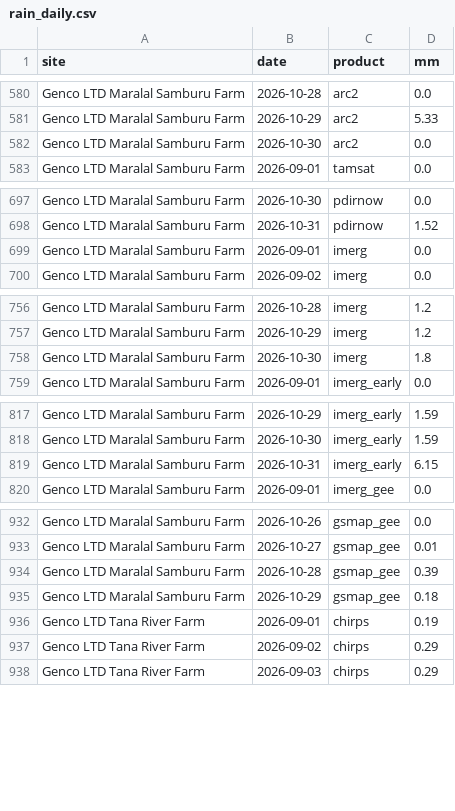
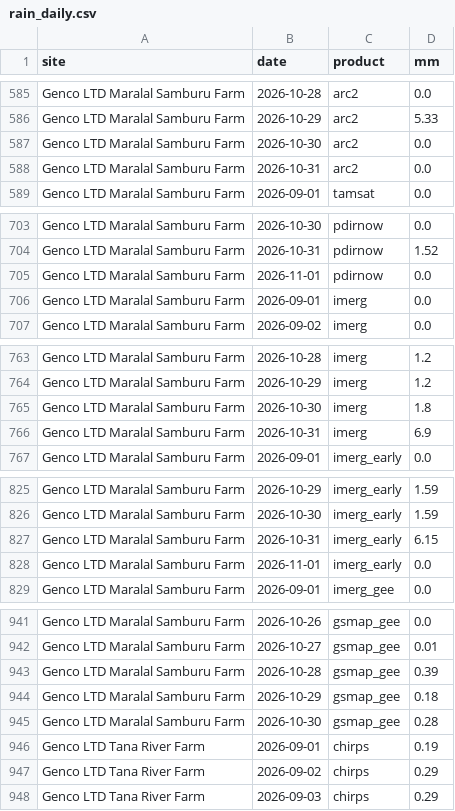
Before and after one commit to YonSci/-Operational-Multi-Model-Seasonal-Forecasting-System, a CSV file: frontend/public/tracker/data/rain_daily.csv, drawn as a sheet; only a part is shown, gaps mark what is left out; the diff covers the shown part only; the diff names each change by its address in the sheet, - before the commit and + after, or states it on an @@ line.

```diff
--- a/frontend/public/tracker/data/rain_daily.csv
+++ b/frontend/public/tracker/data/rain_daily.csv
+row 588: Genco LTD Maralal Samburu Farm | 2026-10-31 | arc2 | 0.0
+row 705: Genco LTD Maralal Samburu Farm | 2026-11-01 | pdirnow | 0.0
+row 766: Genco LTD Maralal Samburu Farm | 2026-10-31 | imerg | 6.9
+row 828: Genco LTD Maralal Samburu Farm | 2026-11-01 | imerg_early | 0.0
+row 945: Genco LTD Maralal Samburu Farm | 2026-10-30 | gsmap_gee | 0.28
```
Also changed, not shown: 25 added rows elsewhere in this file, frontend/public/tracker/data/ens_daily.csv, frontend/public/tracker/data/forecast.csv, 11 other files.
